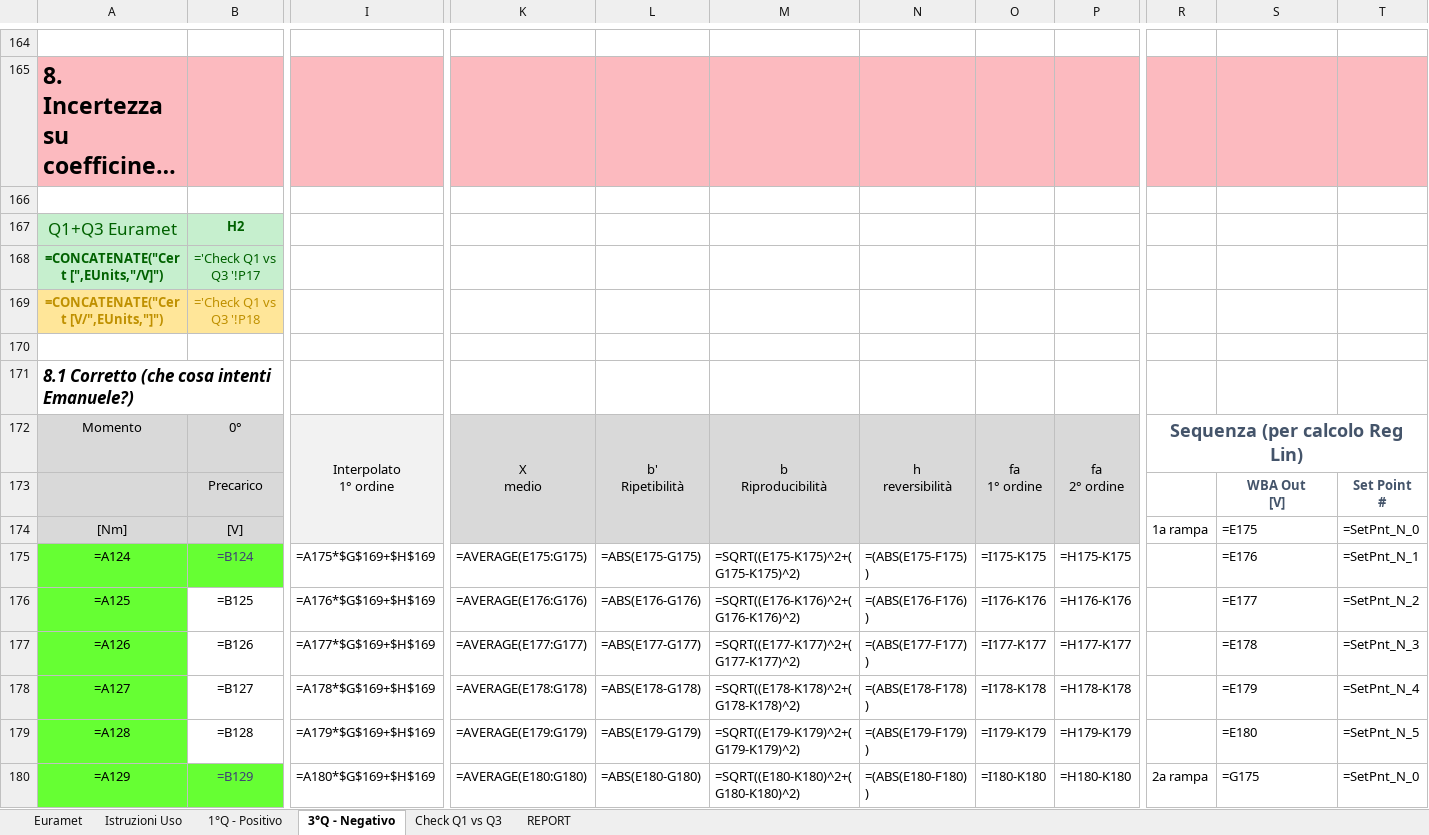
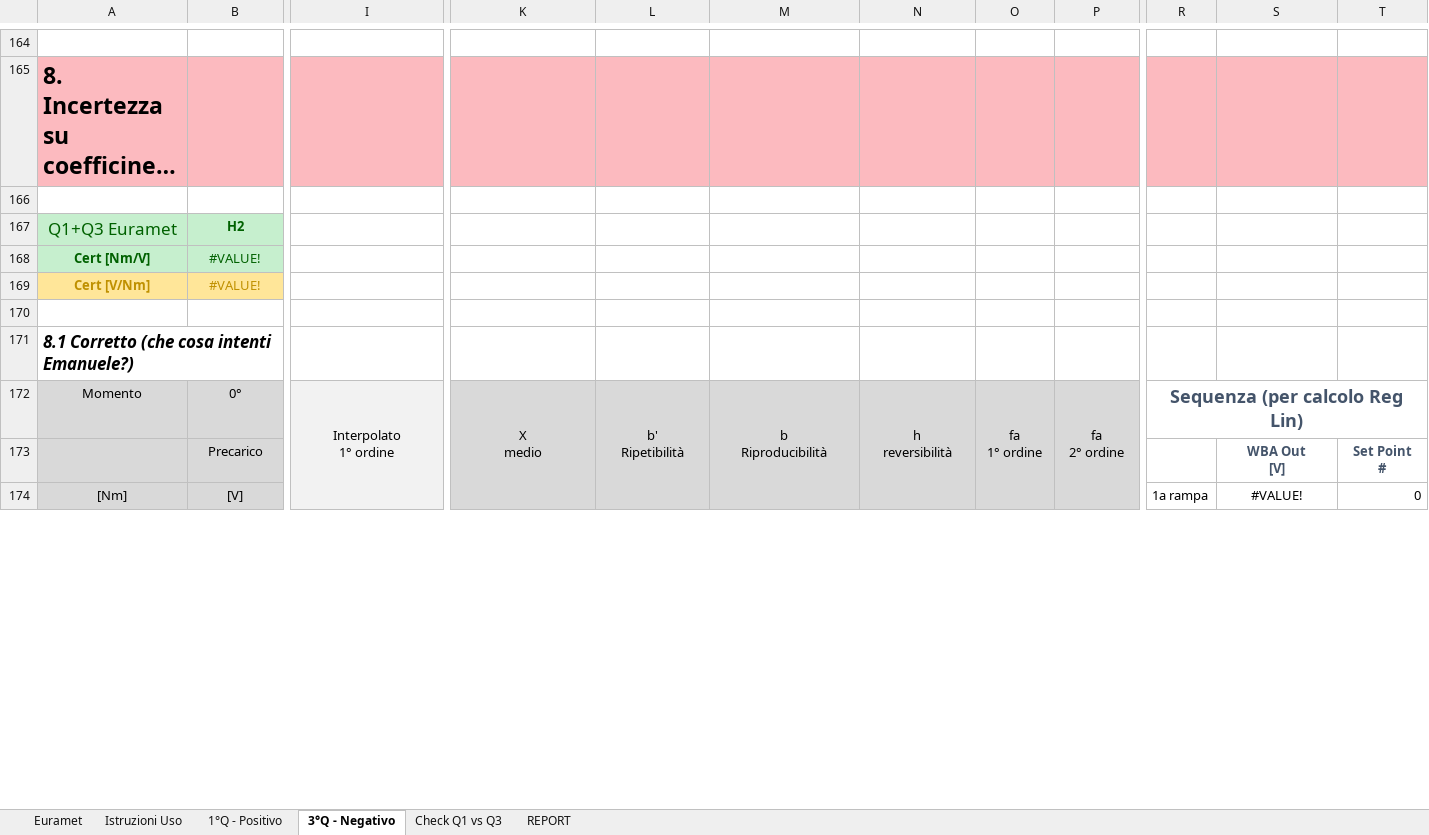
Before and after one commit to Mixer97/tesi_triennale, an Excel workbook: python/Codice_Progetto/Certificati_Euramet_Completi/Default.xlsx, sheet 3°Q - Negativo, drawn as a sheet; only a part is shown, gaps mark what is left out; long unchanged cells end in …; values as stored, in another font and other column widths than the file's, no borders; formulas without a stored value are shown as written; removed rows and columns are numbered as before the commit, all else as after; rows hold the shown columns only; the diff covers the shown part only; the diff names each change by its address in the sheet, - before the commit and + after, or states it on an @@ line.

```diff
--- a/python/Codice_Progetto/Certificati_Euramet_Completi/Default.xlsx (sheet 3°Q - Negativo)
+++ b/python/Codice_Progetto/Certificati_Euramet_Completi/Default.xlsx (sheet 3°Q - Negativo)
-row 168: =CONCATENATE("Cert [",EUnits,"/V]") | ='Check Q1 vs Q3 '!P17
-row 169: =CONCATENATE("Cert [V/",EUnits,"]") | ='Check Q1 vs Q3 '!P18
+row 168: Cert [Nm/V] | #VALUE!
+row 169: Cert [V/Nm] | #VALUE!
-S174: =E175
+S174: #VALUE!
-S174 alignment: left
+S174 alignment: center
-T174: =SetPnt_N_0
+T174: 0
-row 175: =A124 | =B124 | =A175*$G$169+$H$169 | =AVERAGE(E175:G175) | =ABS(E175-G175) | =SQRT((E175-K175)^2+(G175-K175)^2) | =(ABS(E175-F175) ) | =I175-K175 | =H175-K175 |  | =E176 | =SetPnt_N_1
-row 176: =A125 | =B125 | =A176*$G$169+$H$169 | =AVERAGE(E176:G176) | =ABS(E176-G176) | =SQRT((E176-K176)^2+(G176-K176)^2) | =(ABS(E176-F176) ) | =I176-K176 | =H176-K176 |  | =E177 | =SetPnt_N_2
-row 177: =A126 | =B126 | =A177*$G$169+$H$169 | =AVERAGE(E177:G177) | =ABS(E177-G177) | =SQRT((E177-K177)^2+(G177-K177)^2) | =(ABS(E177-F177) ) | =I177-K177 | =H177-K177 |  | =E178 | =SetPnt_N_3
-row 178: =A127 | =B127 | =A178*$G$169+$H$169 | =AVERAGE(E178:G178) | =ABS(E178-G178) | =SQRT((E178-K178)^2+(G178-K178)^2) | =(ABS(E178-F178) ) | =I178-K178 | =H178-K178 |  | =E179 | =SetPnt_N_4
-row 179: =A128 | =B128 | =A179*$G$169+$H$169 | =AVERAGE(E179:G179) | =ABS(E179-G179) | =SQRT((E179-K179)^2+(G179-K179)^2) | =(ABS(E179-F179) ) | =I179-K179 | =H179-K179 |  | =E180 | =SetPnt_N_5
-row 180: =A129 | =B129 | =A180*$G$169+$H$169 | =AVERAGE(E180:G180) | =ABS(E180-G180) | =SQRT((E180-K180)^2+(G180-K180)^2) | =(ABS(E180-F180) ) | =I180-K180 | =H180-K180 | 2a rampa | =G175 | =SetPnt_N_0
```
Also changed, not shown: 92 added rows, 86 removed rows, 35 edited cells and cell formats elsewhere in this sheet, sheet 1°Q - Positivo, sheet Euramet, sheet Check Q1 vs Q3, sheet REPORT, sheet Istruzioni Uso, hidden cells, 25 other files.
